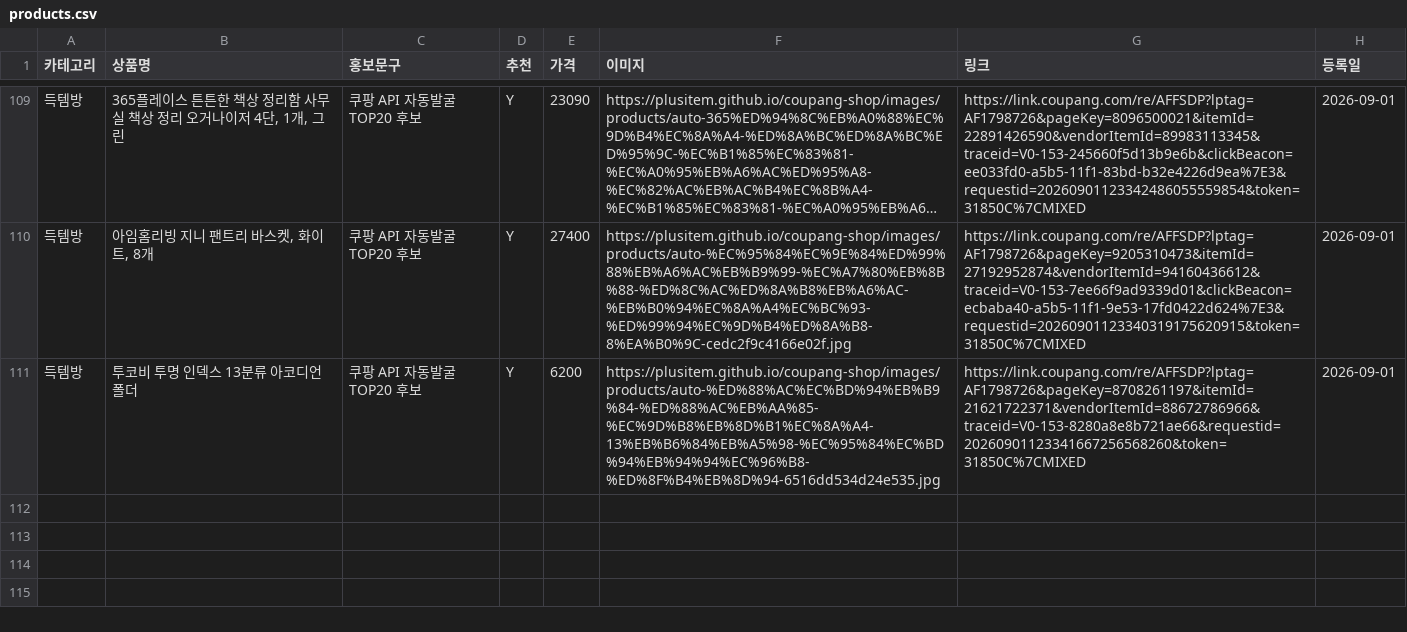
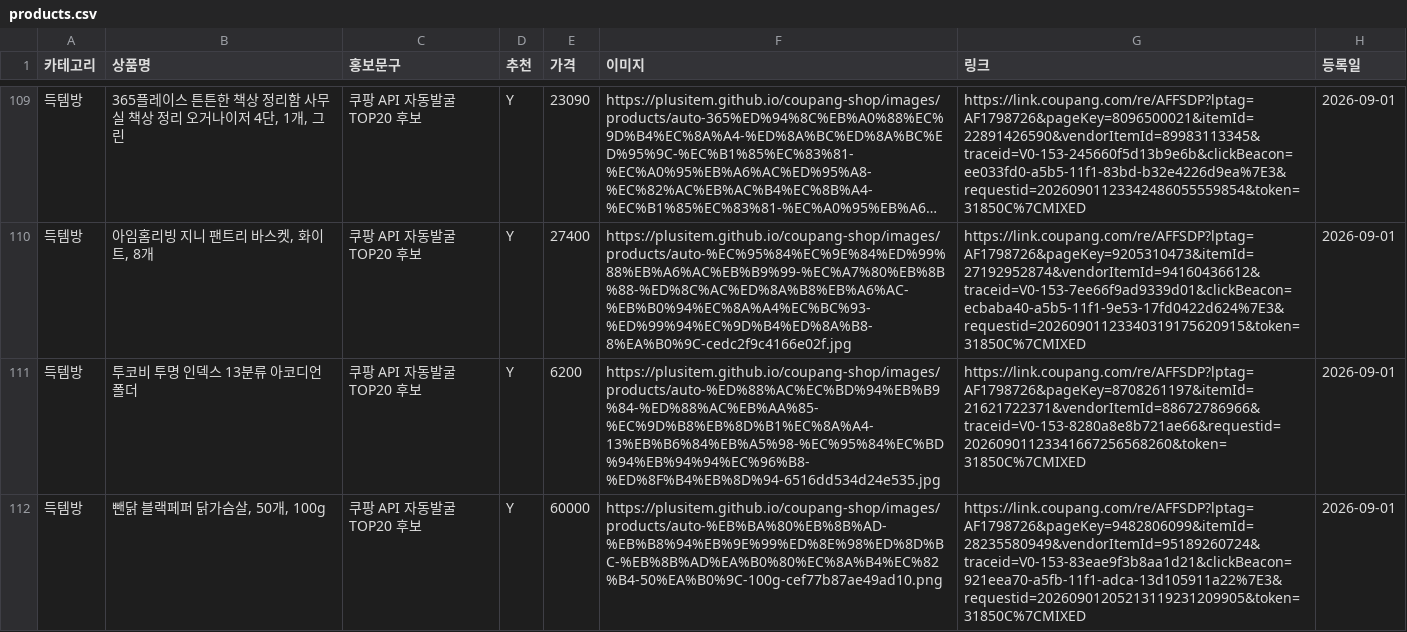
Before and after one commit to plusitem/coupang-shop, a CSV file: products.csv, drawn as a sheet; only a part is shown, gaps mark what is left out; long unchanged cells end in ….

Commit message:
Auto-register Coupang TOP20 products

```diff
--- a/products.csv
+++ b/products.csv
@@ -111 +111,2 @@
 득템방,투코비 투명 인덱스 13분류 아코디언 폴더,쿠팡 API 자동발굴 TOP20 후보,Y,6200,https://plusitem.github.io/coupang-shop/images/products/auto-%ED%88%AC%EC%BD%94%EB%B9%84-%ED%88%AC%EB%AA%85-%EC%9D%B8%EB%8D%B1%EC%8A%A4-13%EB%B6%84%EB%A5%98-%EC%95%84%EC%BD%94%EB%94%94%EC%96%B8-%ED%8F%B4%EB%8D%94-6516dd534d24e535.jpg,https://link.coupang.com/re/AFFSDP?lptag=AF1798726&pageKey=8708261197&itemId=21621722371&vendorItemId=88672786966&traceid=V0-153-8280a8e8b721ae66&requestid=20260901123341667256568260&token=31850C%7CMIXED,2026-09-01
+득템방,"뺀닭 블랙페퍼 닭가슴살, 50개, 100g",쿠팡 API 자동발굴 TOP20 후보,Y,60000,https://plusitem.github.io/coupang-shop/images/products/auto-%EB%BA%80%EB%8B%AD-%EB%B8%94%EB%9E%99%ED%8E%98%ED%8D%BC-%EB%8B%AD%EA%B0%80%EC%8A%B4%EC%82%B4-50%EA%B0%9C-100g-cef77b87ae49ad10.png,https://link.coupang.com/re/AFFSDP?lptag=AF1798726&pageKey=9482806099&itemId=28235580949&vendorItemId=95189260724&traceid=V0-153-83eae9f3b8aa1d21&clickBeacon=921eea70-a5fb-11f1-adca-13d105911a22%7E3&requestid=20260901205213119231209905&token=31850C%7CMIXED,2026-09-01
```
